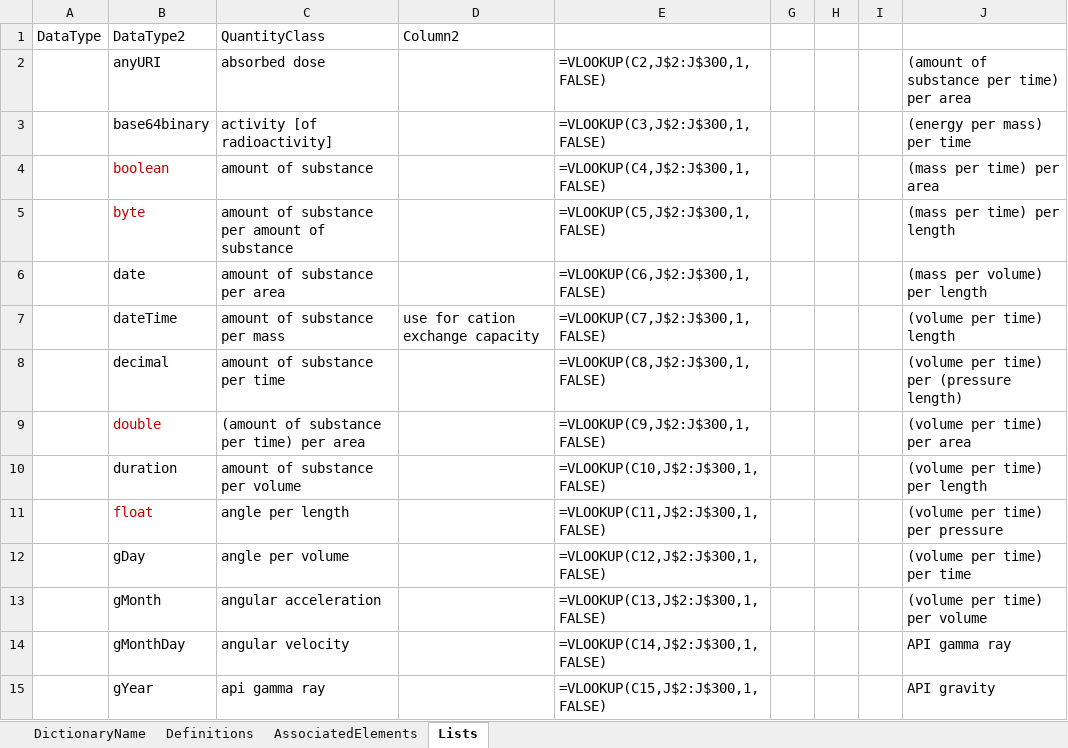
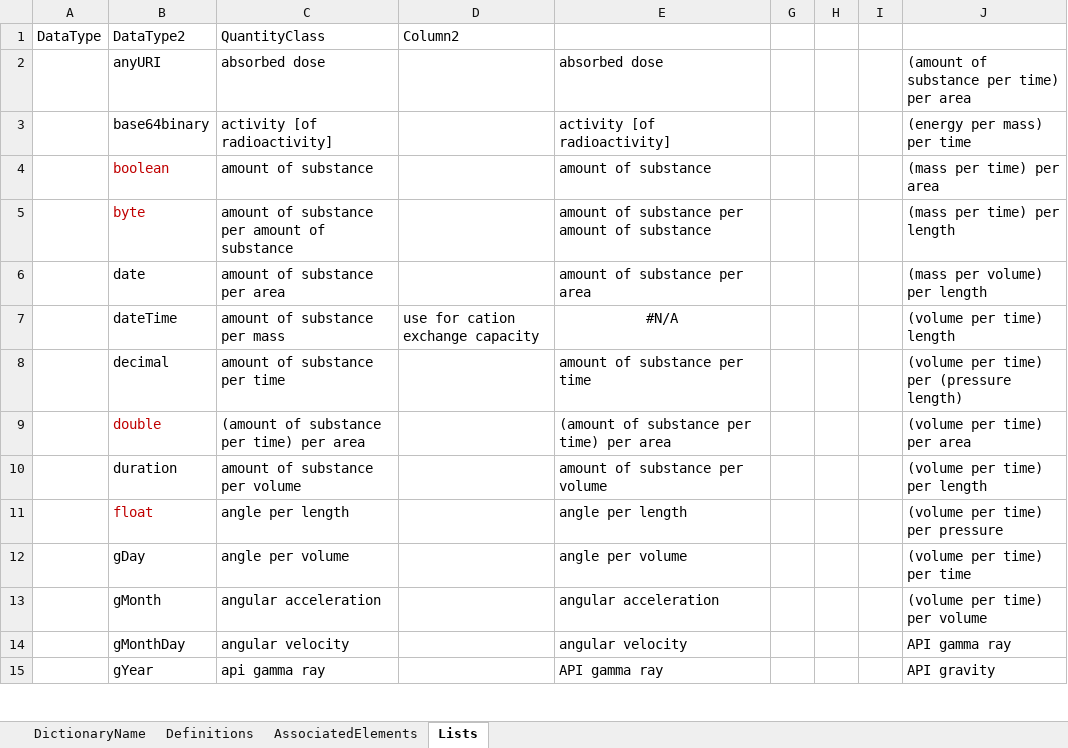
Before and after one commit to DIGGSml/def, an Excel workbook: Codelist Excel Files and Conversion Templates to XML/properties.xlsx, sheet Lists, drawn as a sheet; only a part is shown; values as stored, in another font and other column widths than the file's, no borders; formulas without a stored value are shown as written; table styles not drawn; the diff covers the shown part only; the diff names each change by its address in the sheet, - before the commit and + after, or states it on an @@ line.

```diff
--- a/Codelist Excel Files and Conversion Templates to XML/properties.xlsx (sheet Lists)
+++ b/Codelist Excel Files and Conversion Templates to XML/properties.xlsx (sheet Lists)
-E2: =VLOOKUP(C2,J$2:J$300,1,FALSE)
+E2: absorbed dose
-E3: =VLOOKUP(C3,J$2:J$300,1,FALSE)
+E3: activity [of radioactivity]
-E4: =VLOOKUP(C4,J$2:J$300,1,FALSE)
+E4: amount of substance
-E5: =VLOOKUP(C5,J$2:J$300,1,FALSE)
+E5: amount of substance per amount of substance
-E6: =VLOOKUP(C6,J$2:J$300,1,FALSE)
+E6: amount of substance per area
-E7: =VLOOKUP(C7,J$2:J$300,1,FALSE)
+E7: #N/A
-E7 alignment: left
+E7 alignment: center
-E8: =VLOOKUP(C8,J$2:J$300,1,FALSE)
+E8: amount of substance per time
-E9: =VLOOKUP(C9,J$2:J$300,1,FALSE)
+E9: (amount of substance per time) per area
-E10: =VLOOKUP(C10,J$2:J$300,1,FALSE)
+E10: amount of substance per volume
-E11: =VLOOKUP(C11,J$2:J$300,1,FALSE)
+E11: angle per length
-E12: =VLOOKUP(C12,J$2:J$300,1,FALSE)
+E12: angle per volume
-E13: =VLOOKUP(C13,J$2:J$300,1,FALSE)
+E13: angular acceleration
-E14: =VLOOKUP(C14,J$2:J$300,1,FALSE)
+E14: angular velocity
-E15: =VLOOKUP(C15,J$2:J$300,1,FALSE)
+E15: API gamma ray
```
Also changed, not shown: 173 edited cells and cell formats elsewhere in this sheet, sheet AssociatedElements, sheet Definitions, formulas that keep their value, hidden cells, Codelist Excel Files and Conversion Templates to XML/grout_inj_properties.xlsx, Codelist Excel Files and Conversion Templates to XML/mwd_properties.xlsx, 6 other files.
